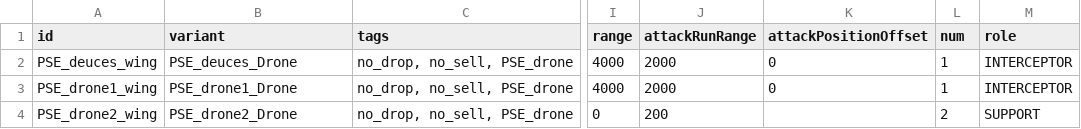
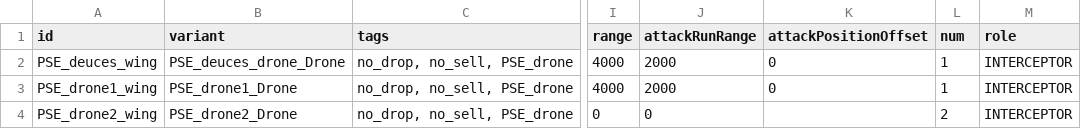
Before and after one commit to automatopaste/pearson_exotronics, a CSV file: data/hulls/wing_data.csv, drawn as a sheet; only a part is shown, gaps mark what is left out; the diff names each change by its address in the sheet, - before the commit and + after, or states it on an @@ line.

```diff
--- a/data/hulls/wing_data.csv
+++ b/data/hulls/wing_data.csv
-B2 (variant): PSE_deuces_Drone
+B2 (variant): PSE_deuces_drone_Drone
-J4 (attackRunRange): 200
+J4 (attackRunRange): 0
-M4 (role): SUPPORT
+M4 (role): INTERCEPTOR
```
Also changed, not shown: data/hullmods/hull_mods.csv, data/hulls/ship_data.csv, 39 other files.
